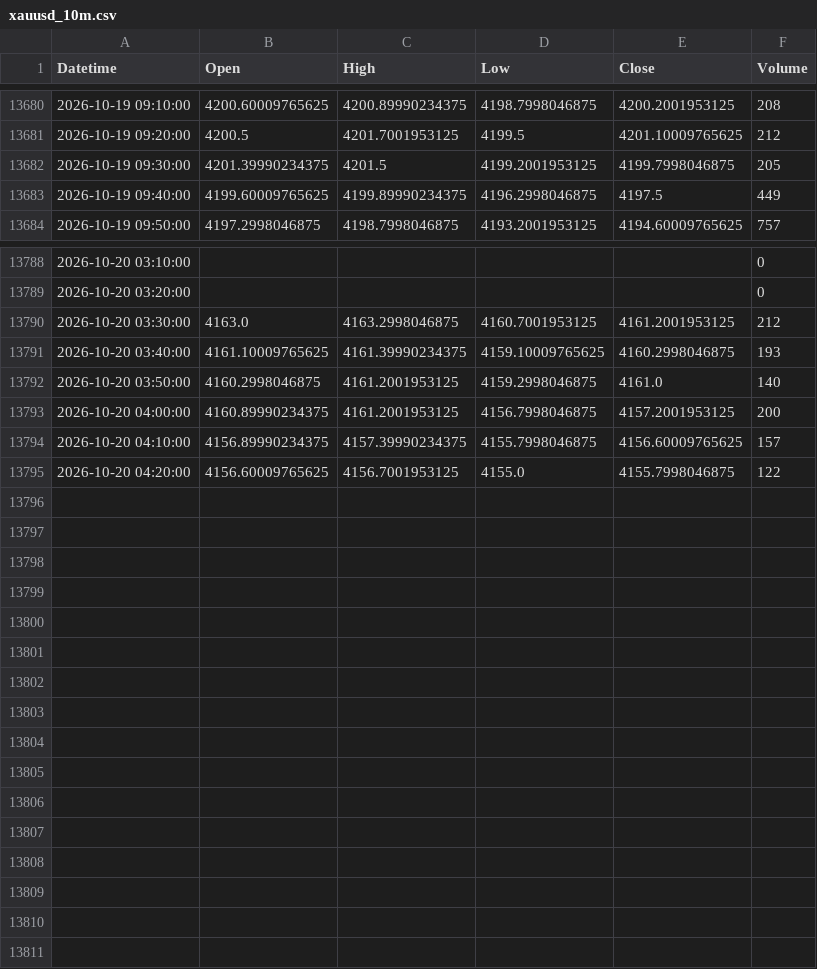
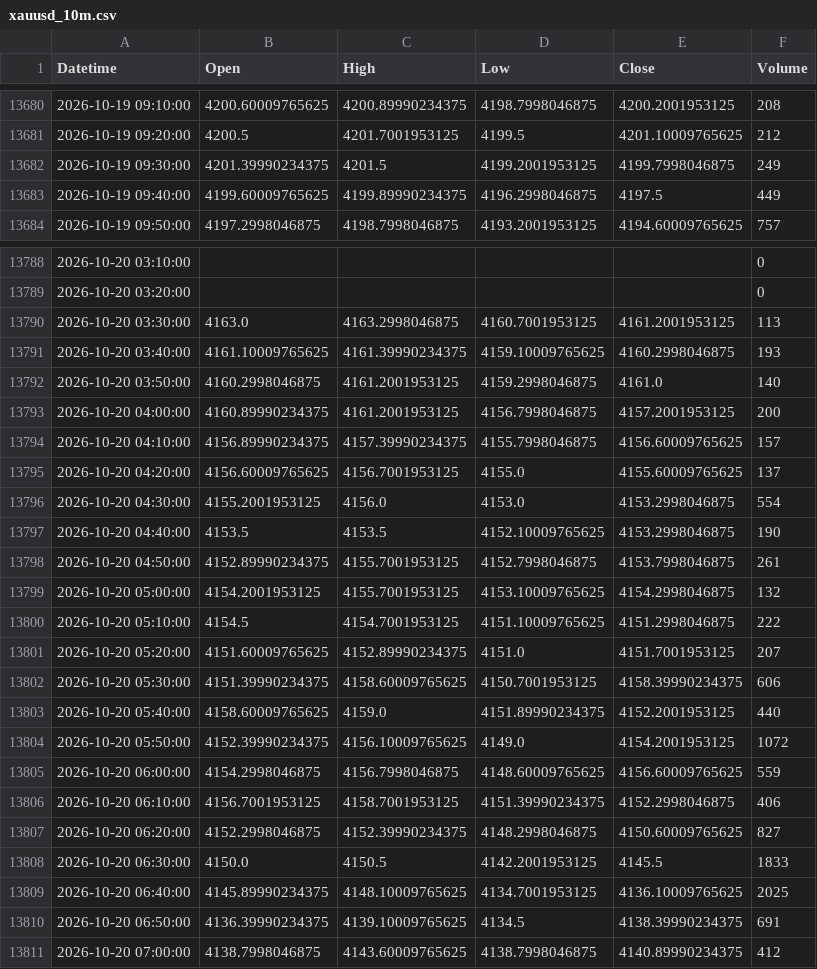
Before and after one commit to shikerkattiyar11-debug/xauusd-gold-data, a CSV file: data/xauusd_10m.csv, drawn as a sheet; only a part is shown, gaps mark what is left out.

```diff
--- a/data/xauusd_10m.csv
+++ b/data/xauusd_10m.csv
@@ -13681,3 +13681,3 @@ Datetime,Open,High,Low,Close,Volume
 2026-10-19 09:20:00,4200.5,4201.7001953125,4199.5,4201.10009765625,212
-2026-10-19 09:30:00,4201.39990234375,4201.5,4199.2001953125,4199.7998046875,205
+2026-10-19 09:30:00,4201.39990234375,4201.5,4199.2001953125,4199.7998046875,249
 2026-10-19 09:40:00,4199.60009765625,4199.89990234375,4196.2998046875,4197.5,449
@@ -13789,3 +13789,3 @@ Datetime,Open,High,Low,Close,Volume
 2026-10-20 03:20:00,,,,,0
-2026-10-20 03:30:00,4163.0,4163.2998046875,4160.7001953125,4161.2001953125,212
+2026-10-20 03:30:00,4163.0,4163.2998046875,4160.7001953125,4161.2001953125,113
 2026-10-20 03:40:00,4161.10009765625,4161.39990234375,4159.10009765625,4160.2998046875,193
@@ -13794,2 +13794,18 @@ Datetime,Open,High,Low,Close,Volume
 2026-10-20 04:10:00,4156.89990234375,4157.39990234375,4155.7998046875,4156.60009765625,157
-2026-10-20 04:20:00,4156.60009765625,4156.7001953125,4155.0,4155.7998046875,122
+2026-10-20 04:20:00,4156.60009765625,4156.7001953125,4155.0,4155.60009765625,137
+2026-10-20 04:30:00,4155.2001953125,4156.0,4153.0,4153.2998046875,554
+2026-10-20 04:40:00,4153.5,4153.5,4152.10009765625,4153.2998046875,190
+2026-10-20 04:50:00,4152.89990234375,4155.7001953125,4152.7998046875,4153.7998046875,261
+2026-10-20 05:00:00,4154.2001953125,4155.7001953125,4153.10009765625,4154.2998046875,132
+2026-10-20 05:10:00,4154.5,4154.7001953125,4151.10009765625,4151.2998046875,222
+2026-10-20 05:20:00,4151.60009765625,4152.89990234375,4151.0,4151.7001953125,207
+2026-10-20 05:30:00,4151.39990234375,4158.60009765625,4150.7001953125,4158.39990234375,606
+2026-10-20 05:40:00,4158.60009765625,4159.0,4151.89990234375,4152.2001953125,440
+2026-10-20 05:50:00,4152.39990234375,4156.10009765625,4149.0,4154.2001953125,1072
+2026-10-20 06:00:00,4154.2998046875,4156.7998046875,4148.60009765625,4156.60009765625,559
+2026-10-20 06:10:00,4156.7001953125,4158.7001953125,4151.39990234375,4152.2998046875,406
+2026-10-20 06:20:00,4152.2998046875,4152.39990234375,4148.2998046875,4150.60009765625,827
+2026-10-20 06:30:00,4150.0,4150.5,4142.2001953125,4145.5,1833
+2026-10-20 06:40:00,4145.89990234375,4148.10009765625,4134.7001953125,4136.10009765625,2025
+2026-10-20 06:50:00,4136.39990234375,4139.10009765625,4134.5,4138.39990234375,691
+2026-10-20 07:00:00,4138.7998046875,4143.60009765625,4138.7998046875,4140.89990234375,412
```
Also changed, not shown: data/xauusd_15m.csv, data/xauusd_1d.csv, 3 other files.
